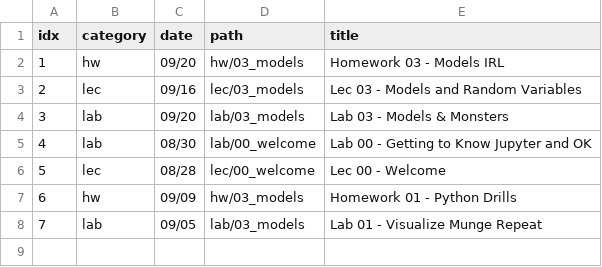
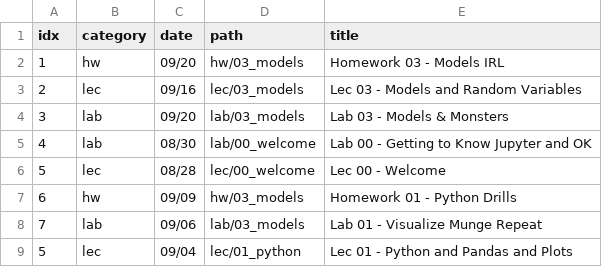
Before and after one commit to charlesfrye/psych101d, a CSV file: _includes/materialtable.csv, drawn as a sheet.

Commit message:
adds lec01 link, fixes lab01 date

```diff
--- a/_includes/materialtable.csv
+++ b/_includes/materialtable.csv
@@ -7,2 +7,3 @@ idx,category,date,path,title
 6,hw,09/09,hw/03_models,Homework 01 - Python Drills
-7,lab,09/05,lab/03_models,Lab 01 - Visualize Munge Repeat
+7,lab,09/06,lab/03_models,Lab 01 - Visualize Munge Repeat
+5,lec,09/04,lec/01_python,Lec 01 - Python and Pandas and Plots
```
Also changed, not shown: 1 other file.
